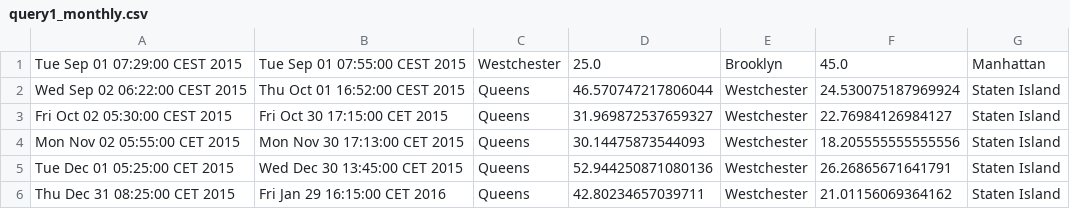
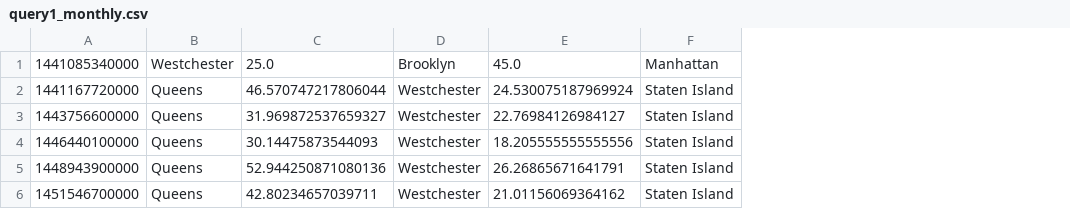
Before and after one commit to fmarino-412/SABD_project2_BallettiMarino, a CSV file: Results/query1_monthly.csv, drawn as a sheet; only a part is shown; removed rows and columns are numbered as before the commit, all else as after; the diff names each change by its address in the sheet, - before the commit and + after, or states it on an @@ line.

```diff
--- a/Results/query1_monthly.csv
+++ b/Results/query1_monthly.csv
-column A, rows 1-6: Tue Sep 01 07:29:00 CEST 2015 | Wed Sep 02 06:22:00 CEST 2015 | Fri Oct 02 05:30:00 CEST 2015 | Mon Nov 02 05:55:00 CET 2015 | Tue Dec 01 05:25:00 CET 2015 | Thu Dec 31 08:25:00 CET 2015
-column B, rows 1-6: Tue Sep 01 07:55:00 CEST 2015 | Thu Oct 01 16:52:00 CEST 2015 | Fri Oct 30 17:15:00 CET 2015 | Mon Nov 30 17:13:00 CET 2015 | Wed Dec 30 13:45:00 CET 2015 | Fri Jan 29 16:15:00 CET 2016
+column A, rows 1-6: 1441085340000 | 1441167720000 | 1443756600000 | 1446440100000 | 1448943900000 | 1451546700000
```
Also changed, not shown: Results/query1_daily.csv, Results/query1_weekly.csv, 3 other files.
